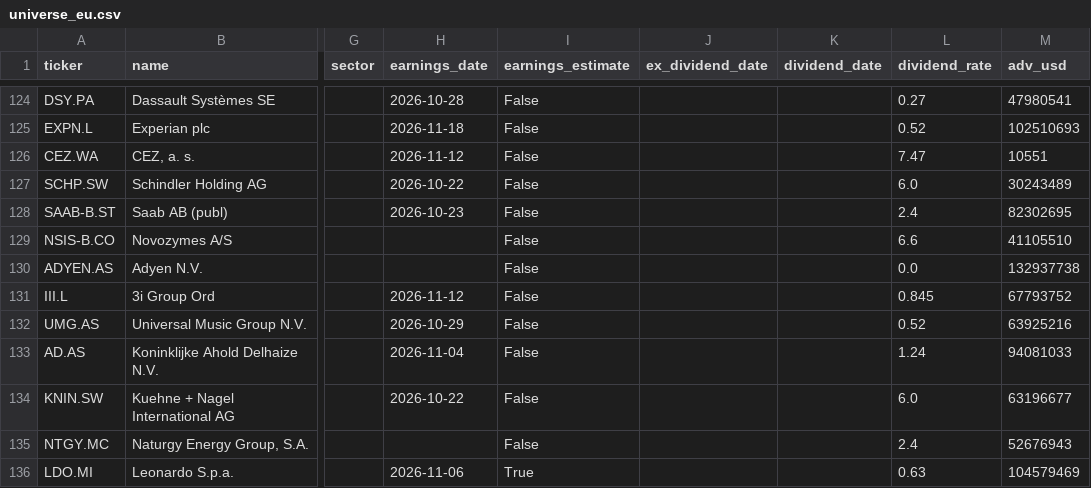
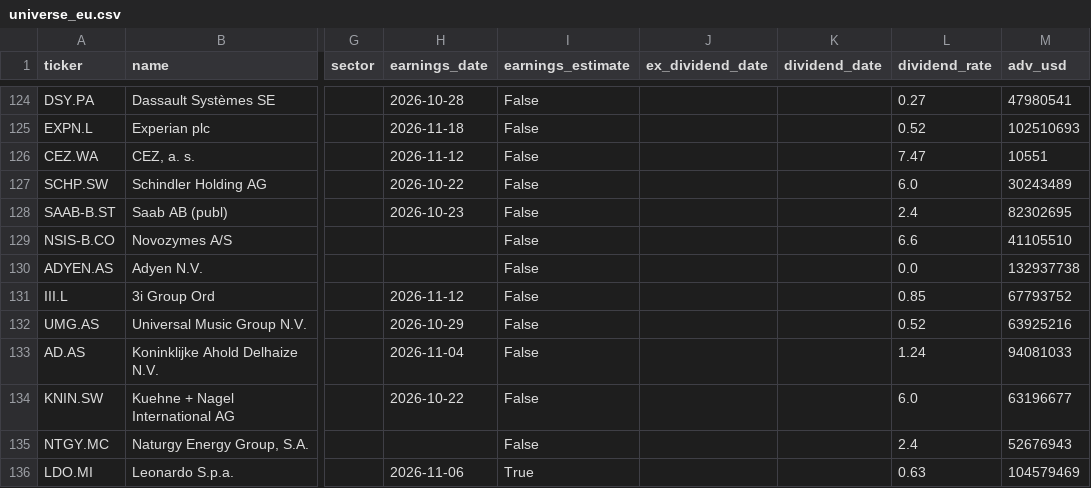
Before and after one commit to dxrtex/Kairo, a CSV file: universe_eu.csv, drawn as a sheet; only a part is shown, gaps mark what is left out; the diff names each change by its address in the sheet, - before the commit and + after, or states it on an @@ line.

```diff
--- a/universe_eu.csv
+++ b/universe_eu.csv
-L131 (dividend_rate): 0.845
+L131 (dividend_rate): 0.85
```
Also changed, not shown: universe_asia.csv, 5 other files.
